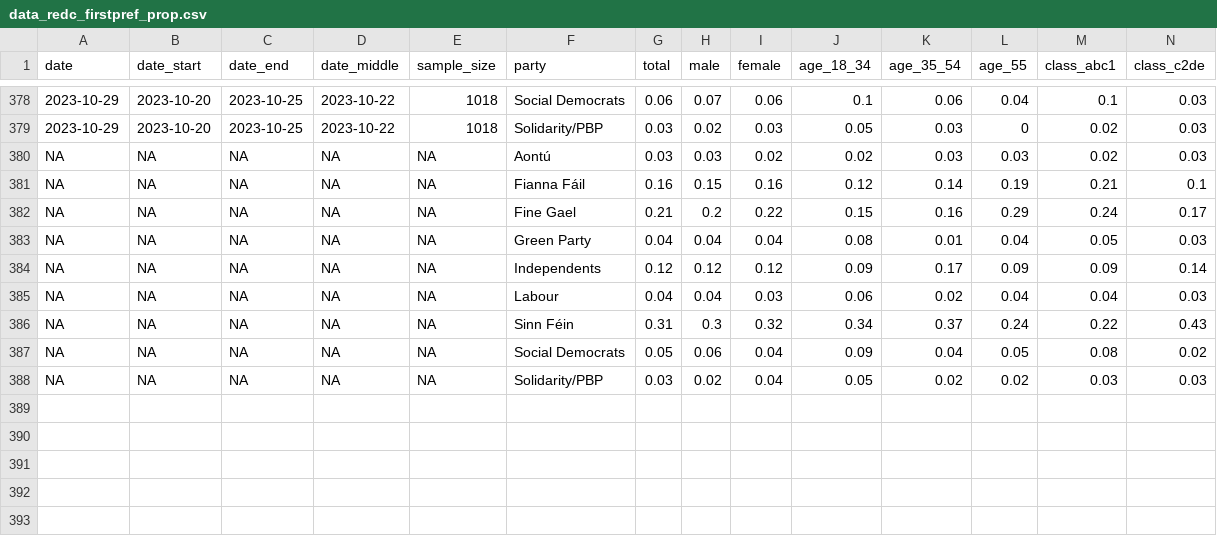
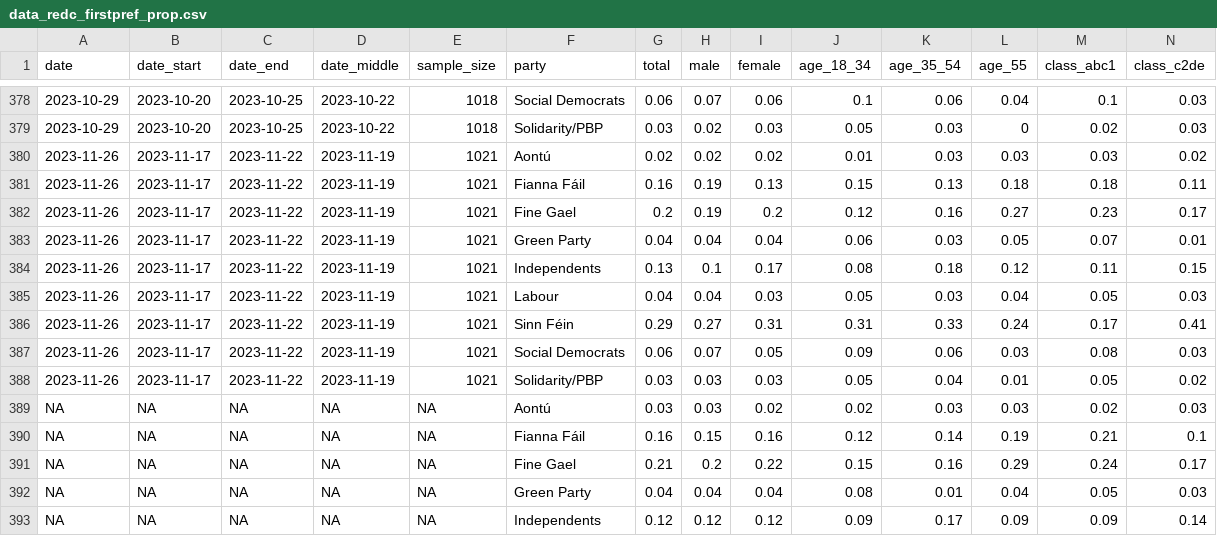
Before and after one commit to Irish-Dem-Polling/datasets, a CSV file: vote-intention/data_redc_firstpref_prop.csv, drawn as a sheet; only a part is shown, gaps mark what is left out; the shorter side is filled out with more unchanged rows; rows hold the shown columns only; the diff names each change by its address in the sheet, - before the commit and + after, or states it on an @@ line.

Commit message:
Update data

```diff
--- a/vote-intention/data_redc_firstpref_prop.csv
+++ b/vote-intention/data_redc_firstpref_prop.csv
+row 380: 2023-11-26 | 2023-11-17 | 2023-11-22 | 2023-11-19 | 1021 | Aontú | 0.02 | 0.02 | 0.02 | 0.01 | 0.03 | 0.03 | 0.03 | 0.02
+row 381: 2023-11-26 | 2023-11-17 | 2023-11-22 | 2023-11-19 | 1021 | Fianna Fáil | 0.16 | 0.19 | 0.13 | 0.15 | 0.13 | 0.18 | 0.18 | 0.11
+row 382: 2023-11-26 | 2023-11-17 | 2023-11-22 | 2023-11-19 | 1021 | Fine Gael | 0.2 | 0.19 | 0.2 | 0.12 | 0.16 | 0.27 | 0.23 | 0.17
+row 383: 2023-11-26 | 2023-11-17 | 2023-11-22 | 2023-11-19 | 1021 | Green Party | 0.04 | 0.04 | 0.04 | 0.06 | 0.03 | 0.05 | 0.07 | 0.01
+row 384: 2023-11-26 | 2023-11-17 | 2023-11-22 | 2023-11-19 | 1021 | Independents | 0.13 | 0.1 | 0.17 | 0.08 | 0.18 | 0.12 | 0.11 | 0.15
+row 385: 2023-11-26 | 2023-11-17 | 2023-11-22 | 2023-11-19 | 1021 | Labour | 0.04 | 0.04 | 0.03 | 0.05 | 0.03 | 0.04 | 0.05 | 0.03
+row 386: 2023-11-26 | 2023-11-17 | 2023-11-22 | 2023-11-19 | 1021 | Sinn Féin | 0.29 | 0.27 | 0.31 | 0.31 | 0.33 | 0.24 | 0.17 | 0.41
+row 387: 2023-11-26 | 2023-11-17 | 2023-11-22 | 2023-11-19 | 1021 | Social Democrats | 0.06 | 0.07 | 0.05 | 0.09 | 0.06 | 0.03 | 0.08 | 0.03
+row 388: 2023-11-26 | 2023-11-17 | 2023-11-22 | 2023-11-19 | 1021 | Solidarity/PBP | 0.03 | 0.03 | 0.03 | 0.05 | 0.04 | 0.01 | 0.05 | 0.02
```
Also changed, not shown: 8 other files.
